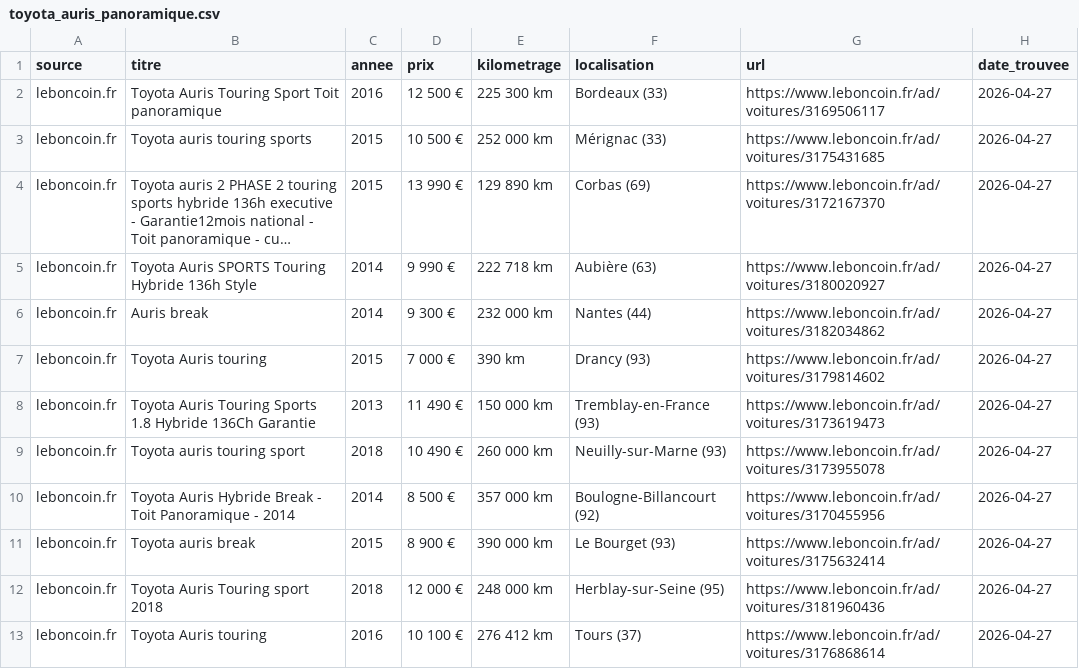
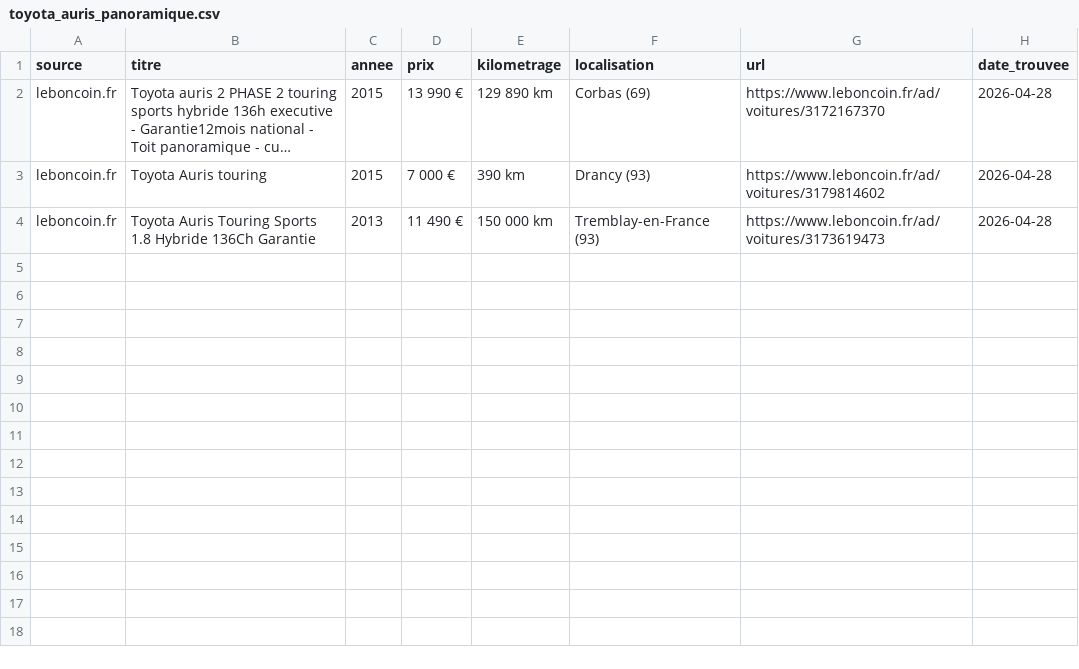
Before and after one commit to anthonyC77/recherche-auris, a CSV file: toyota_auris_panoramique.csv, drawn as a sheet; long unchanged cells end in …; removed rows and columns are numbered as before the commit, all else as after; the diff names each change by its address in the sheet, - before the commit and + after, or states it on an @@ line.

```diff
--- a/toyota_auris_panoramique.csv
+++ b/toyota_auris_panoramique.csv
-row 2: leboncoin.fr | Toyota Auris Touring Sport Toit panoramique | 2016 | 12 500 € | 225 300 km | Bordeaux (33) | https://www.leboncoin.fr/ad/voitures/3169506117 | 2026-04-27
-row 3: leboncoin.fr | Toyota auris touring sports | 2015 | 10 500 € | 252 000 km | Mérignac (33) | https://www.leboncoin.fr/ad/voitures/3175431685 | 2026-04-27
-H2 (date_trouvee): 2026-04-27
+H2 (date_trouvee): 2026-04-28
-row 5: leboncoin.fr | Toyota Auris SPORTS Touring Hybride 136h Style | 2014 | 9 990 € | 222 718 km | Aubière (63) | https://www.leboncoin.fr/ad/voitures/3180020927 | 2026-04-27
-row 6: leboncoin.fr | Auris break | 2014 | 9 300 € | 232 000 km | Nantes (44) | https://www.leboncoin.fr/ad/voitures/3182034862 | 2026-04-27
-H3:H4 (date_trouvee): 2026-04-27
+H3:H4 (date_trouvee): 2026-04-28
-row 9: leboncoin.fr | Toyota auris touring sport | 2018 | 10 490 € | 260 000 km | Neuilly-sur-Marne (93) | https://www.leboncoin.fr/ad/voitures/3173955078 | 2026-04-27
-row 10: leboncoin.fr | Toyota Auris Hybride Break - Toit Panoramique - 2014 | 2014 | 8 500 € | 357 000 km | Boulogne-Billancourt (92) | https://www.leboncoin.fr/ad/voitures/3170455956 | 2026-04-27
-row 11: leboncoin.fr | Toyota auris break | 2015 | 8 900 € | 390 000 km | Le Bourget (93) | https://www.leboncoin.fr/ad/voitures/3175632414 | 2026-04-27
-row 12: leboncoin.fr | Toyota Auris Touring sport 2018 | 2018 | 12 000 € | 248 000 km | Herblay-sur-Seine (95) | https://www.leboncoin.fr/ad/voitures/3181960436 | 2026-04-27
-row 13: leboncoin.fr | Toyota Auris touring | 2016 | 10 100 € | 276 412 km | Tours (37) | https://www.leboncoin.fr/ad/voitures/3176868614 | 2026-04-27
```
Also changed, not shown: 3 other files.
